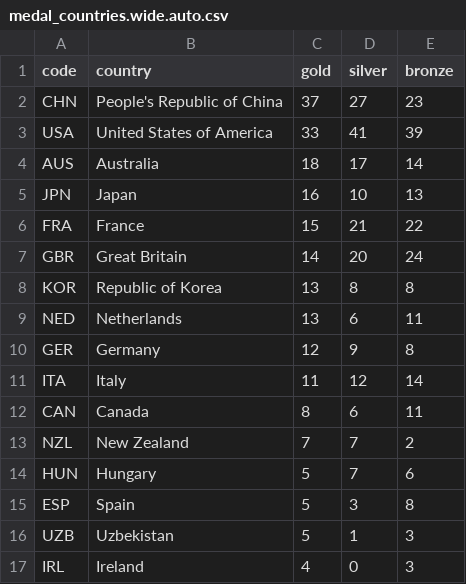
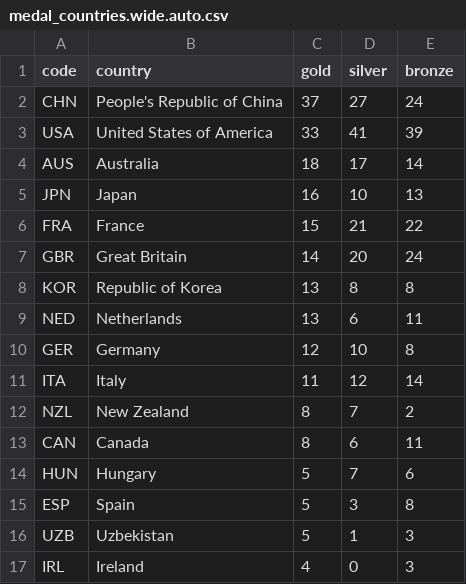
Before and after one commit to taniki/paris2024-data, a CSV file: datasets/medal_countries.wide.auto.csv, drawn as a sheet; only a part is shown.

```diff
--- a/datasets/medal_countries.wide.auto.csv
+++ b/datasets/medal_countries.wide.auto.csv
@@ -1,3 +1,3 @@
 code,country,gold,silver,bronze
-CHN,People's Republic of China,37,27,23
+CHN,People's Republic of China,37,27,24
 USA,United States of America,33,41,39
@@ -9,6 +9,6 @@ KOR,Republic of Korea,13,8,8
 NED,Netherlands,13,6,11
-GER,Germany,12,9,8
+GER,Germany,12,10,8
 ITA,Italy,11,12,14
+NZL,New Zealand,8,7,2
 CAN,Canada,8,6,11
-NZL,New Zealand,7,7,2
 HUN,Hungary,5,7,6
```
Also changed, not shown: datasets/medal_countries.long.auto.csv.
